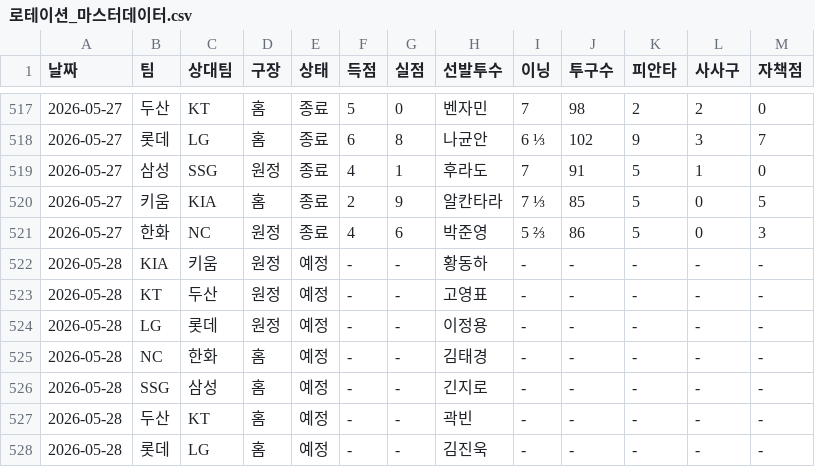
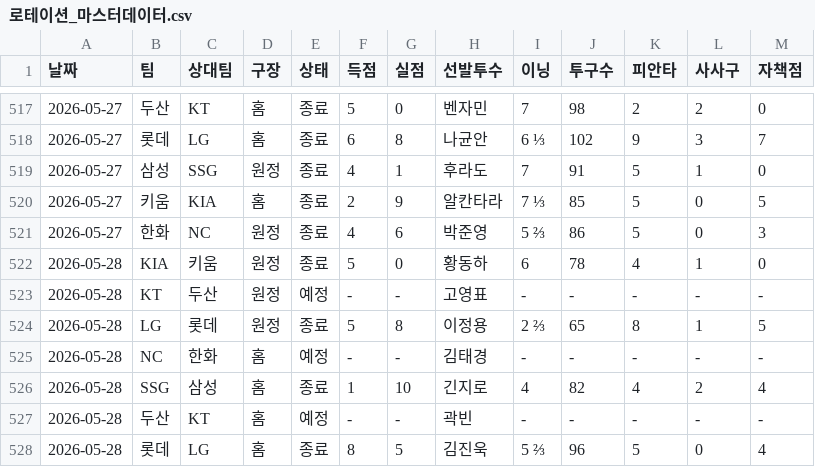
Before and after one commit to smmartworld/kbostarter, a CSV file: 로테이션_마스터데이터.csv, drawn as a sheet; only a part is shown, gaps mark what is left out; the diff covers the shown part only.

```diff
--- a/로테이션_마스터데이터.csv
+++ b/로테이션_마스터데이터.csv
@@ -521,8 +521,8 @@
 2026-05-27,한화,NC,원정,종료,4,6,박준영,5 ⅔,86,5,0,3
-2026-05-28,KIA,키움,원정,예정,-,-,황동하,-,-,-,-,-
+2026-05-28,KIA,키움,원정,종료,5,0,황동하,6,78,4,1,0
 2026-05-28,KT,두산,원정,예정,-,-,고영표,-,-,-,-,-
-2026-05-28,LG,롯데,원정,예정,-,-,이정용,-,-,-,-,-
+2026-05-28,LG,롯데,원정,종료,5,8,이정용,2 ⅔,65,8,1,5
 2026-05-28,NC,한화,홈,예정,-,-,김태경,-,-,-,-,-
-2026-05-28,SSG,삼성,홈,예정,-,-,긴지로,-,-,-,-,-
+2026-05-28,SSG,삼성,홈,종료,1,10,긴지로,4,82,4,2,4
 2026-05-28,두산,KT,홈,예정,-,-,곽빈,-,-,-,-,-
-2026-05-28,롯데,LG,홈,예정,-,-,김진욱,-,-,-,-,-
+2026-05-28,롯데,LG,홈,종료,8,5,김진욱,5 ⅔,96,5,0,4
```
Also changed, not shown: 18 edited cells elsewhere in this file, pitcher_advanced_stats.csv.
